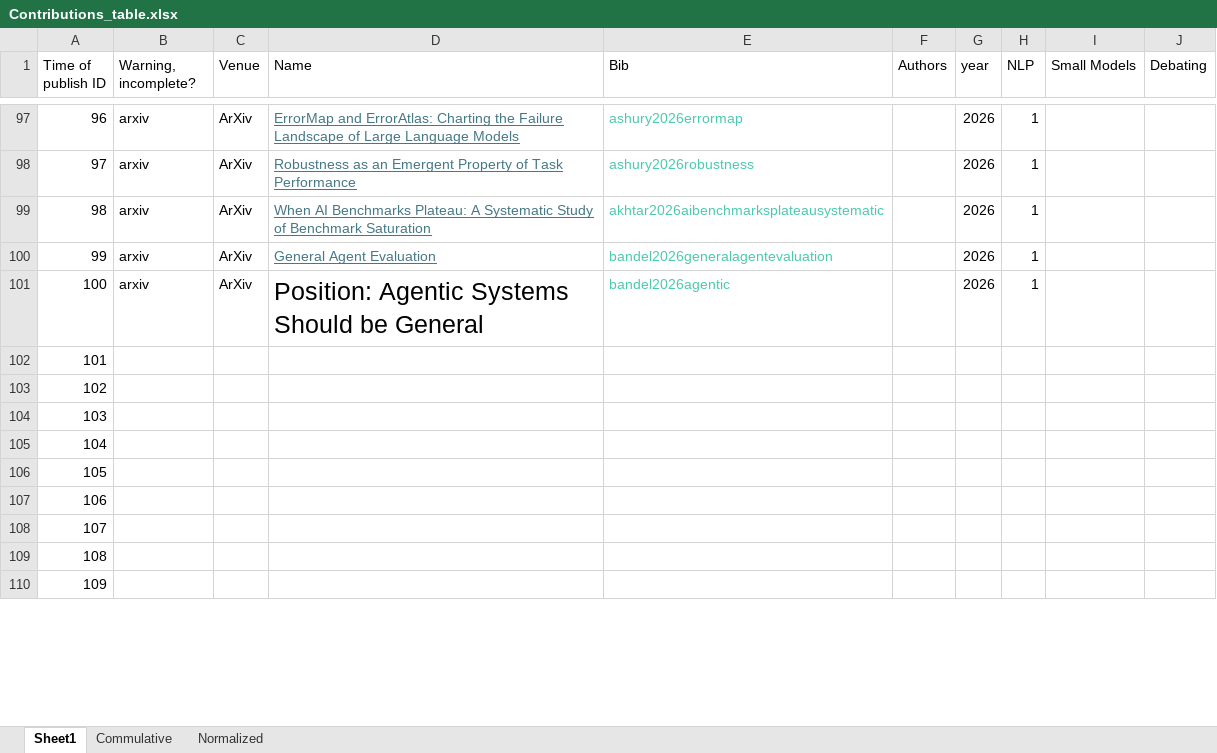
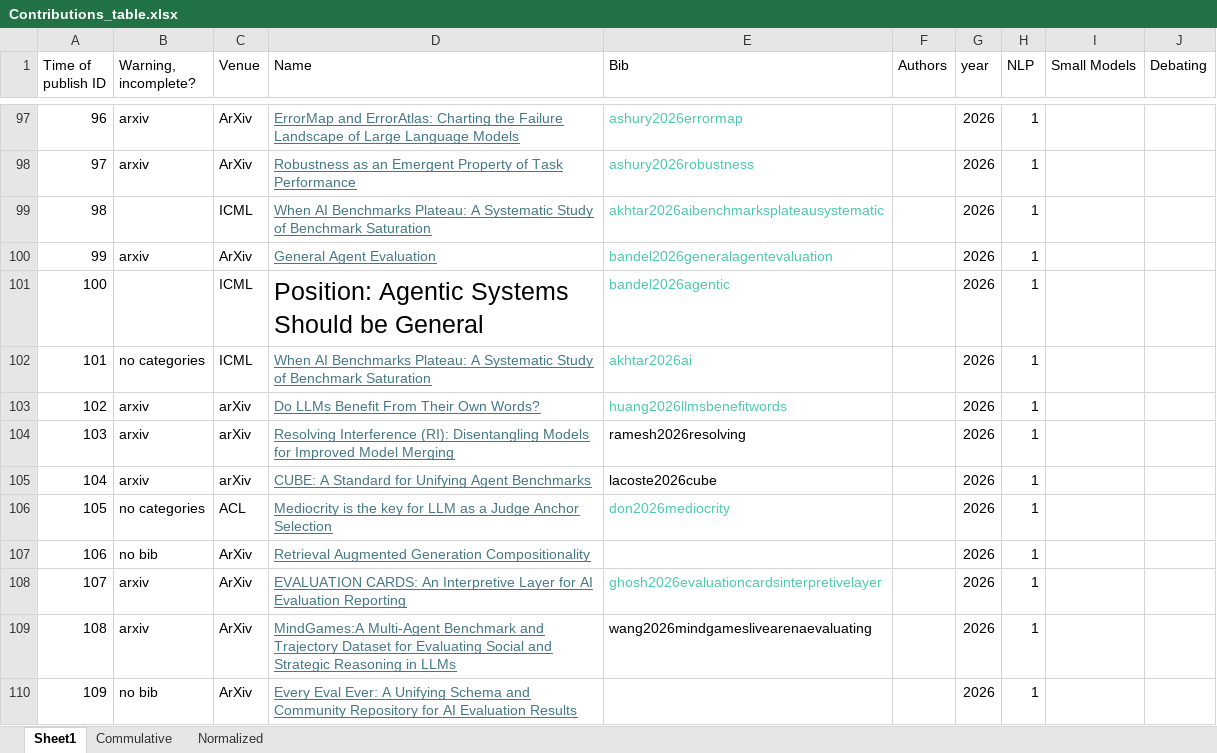
Before and after one commit to borgr/publications, an Excel workbook: Contributions_table.xlsx, sheet Sheet1, drawn as a sheet; only a part is shown, gaps mark what is left out; values as stored, in another font and other column widths than the file's, no borders; conditional formats not drawn; the diff covers the shown part only; the diff names each change by its address in the sheet, - before the commit and + after, or states it on an @@ line.

```diff
--- a/Contributions_table.xlsx (sheet Sheet1)
+++ b/Contributions_table.xlsx (sheet Sheet1)
-B99 (Warning, incomplete?): arxiv
+B99 (Warning, incomplete?): (empty)
-C99 (Venue): ArXiv
+C99 (Venue): ICML
-B101 (Warning, incomplete?): arxiv
+B101 (Warning, incomplete?): (empty)
-C101 (Venue): ArXiv
+C101 (Venue): ICML
-B102 (Warning, incomplete?): (empty)
+B102 (Warning, incomplete?): no categories
-C102 (Venue): (empty)
+C102 (Venue): ICML
-D102 (Name): (empty)
+D102 (Name): When AI Benchmarks Plateau: A Systematic Study of Benchmark Saturation
-E102 (Bib): (empty)
+E102 (Bib): akhtar2026ai
-G102:G110 (year): (empty)
+G102:G110 (year): 2026
-H102:H110 (NLP): (empty)
+H102:H110 (NLP): 1
-B103:B105 (Warning, incomplete?): (empty)
+B103:B105 (Warning, incomplete?): arxiv
-C103:C105 (Venue): (empty)
+C103:C105 (Venue): arXiv
-D103 (Name): (empty)
+D103 (Name): Do LLMs Benefit From Their Own Words?
-E103 (Bib): (empty)
+E103 (Bib): huang2026llmsbenefitwords
-D104 (Name): (empty)
+D104 (Name): Resolving Interference (RI): Disentangling Models for Improved Model Merging
-E104 (Bib): (empty)
+E104 (Bib): ramesh2026resolving
-D105 (Name): (empty)
+D105 (Name): CUBE: A Standard for Unifying Agent Benchmarks
-E105 (Bib): (empty)
+E105 (Bib): lacoste2026cube
-B106 (Warning, incomplete?): (empty)
+B106 (Warning, incomplete?): no categories
-C106 (Venue): (empty)
+C106 (Venue): ACL
-D106 (Name): (empty)
+D106 (Name): Mediocrity is the key for LLM as a Judge Anchor Selection
-E106 (Bib): (empty)
+E106 (Bib): don2026mediocrity
-B107 (Warning, incomplete?): (empty)
+B107 (Warning, incomplete?): no bib
-C107:C110 (Venue): (empty)
+C107:C110 (Venue): ArXiv
-D107 (Name): (empty)
+D107 (Name): Retrieval Augmented Generation Compositionality
-B108:B109 (Warning, incomplete?): (empty)
+B108:B109 (Warning, incomplete?): arxiv
-D108 (Name): (empty)
+D108 (Name): EVALUATION CARDS: An Interpretive Layer for AI Evaluation Reporting
-E108 (Bib): (empty)
+E108 (Bib): ghosh2026evaluationcardsinterpretivelayer
-D109 (Name): (empty)
+D109 (Name): MindGames:A Multi-Agent Benchmark and Trajectory Dataset for Evaluating Social and Strategic Reasoning in LLMs
-E109 (Bib): (empty)
+E109 (Bib): wang2026mindgameslivearenaevaluating
-B110 (Warning, incomplete?): (empty)
+B110 (Warning, incomplete?): no bib
-D110 (Name): (empty)
+D110 (Name): Every Eval Ever: A Unifying Schema and Community Repository for AI Evaluation Results
```
Also changed, not shown: 22 edited cells elsewhere in this sheet, 3 other files.
